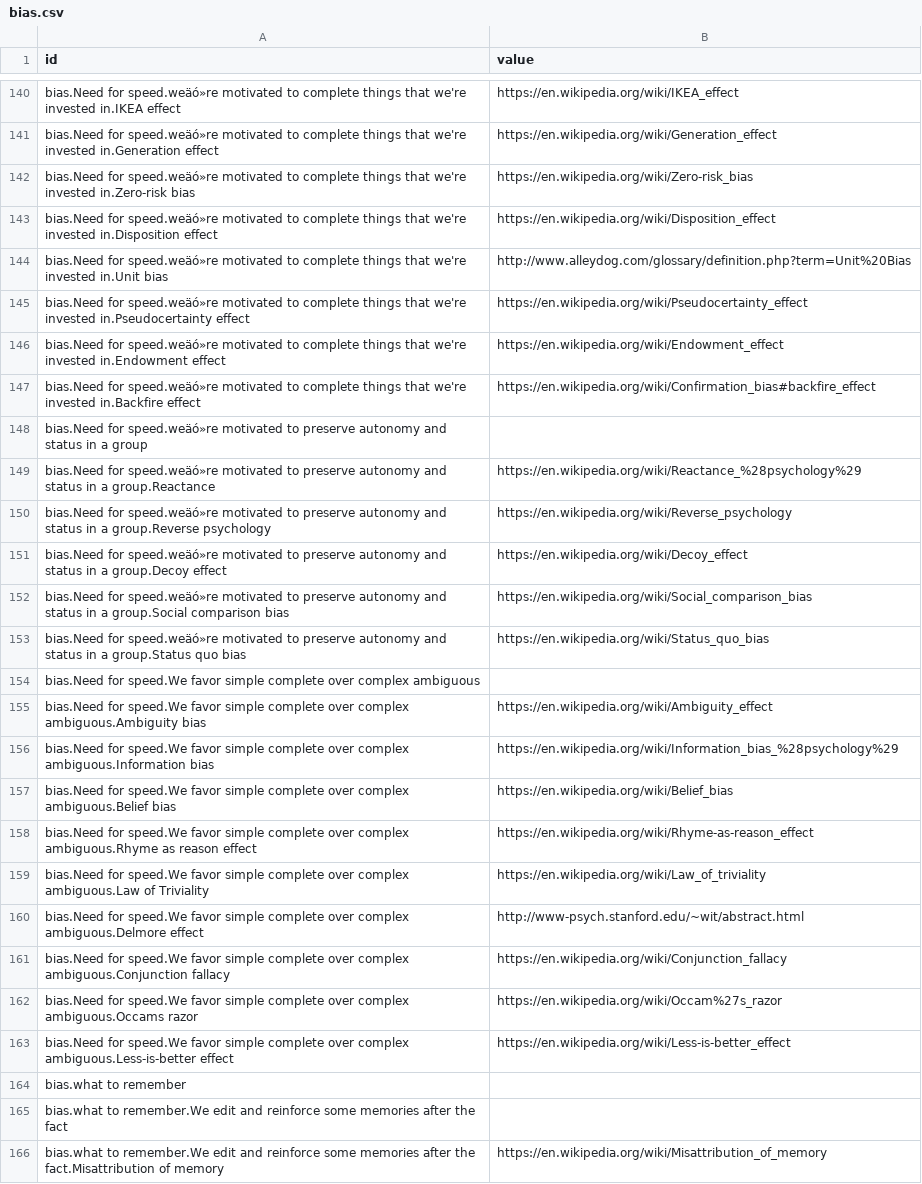
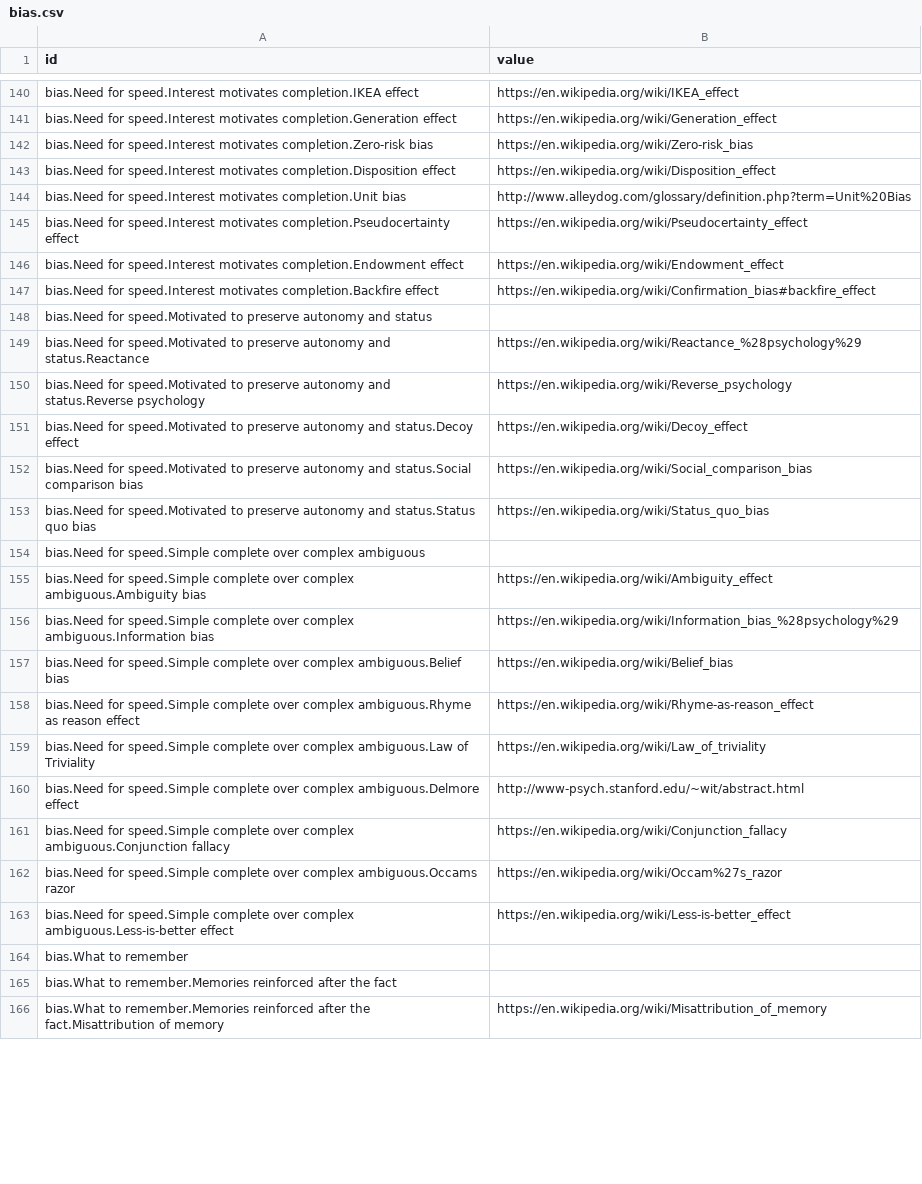
Before and after one commit to scottleedavis/cognitive-bias-codex, a CSV file: bias.csv, drawn as a sheet; only a part is shown, gaps mark what is left out; the diff covers the shown part only; the diff names each change by its address in the sheet, - before the commit and + after, or states it on an @@ line.

```diff
--- a/bias.csv
+++ b/bias.csv
-A140 (id): bias.Need for speed.weäó»re motivated to complete things that we're invested in.IKEA effect
+A140 (id): bias.Need for speed.Interest motivates completion.IKEA effect
-A141 (id): bias.Need for speed.weäó»re motivated to complete things that we're invested in.Generation effect
+A141 (id): bias.Need for speed.Interest motivates completion.Generation effect
-A142 (id): bias.Need for speed.weäó»re motivated to complete things that we're invested in.Zero-risk bias
+A142 (id): bias.Need for speed.Interest motivates completion.Zero-risk bias
-A143 (id): bias.Need for speed.weäó»re motivated to complete things that we're invested in.Disposition effect
+A143 (id): bias.Need for speed.Interest motivates completion.Disposition effect
-A144 (id): bias.Need for speed.weäó»re motivated to complete things that we're invested in.Unit bias
+A144 (id): bias.Need for speed.Interest motivates completion.Unit bias
-A145 (id): bias.Need for speed.weäó»re motivated to complete things that we're invested in.Pseudocertainty effect
+A145 (id): bias.Need for speed.Interest motivates completion.Pseudocertainty effect
-A146 (id): bias.Need for speed.weäó»re motivated to complete things that we're invested in.Endowment effect
+A146 (id): bias.Need for speed.Interest motivates completion.Endowment effect
-A147 (id): bias.Need for speed.weäó»re motivated to complete things that we're invested in.Backfire effect
+A147 (id): bias.Need for speed.Interest motivates completion.Backfire effect
-A148 (id): bias.Need for speed.weäó»re motivated to preserve autonomy and status in a group
+A148 (id): bias.Need for speed.Motivated to preserve autonomy and status
-A149 (id): bias.Need for speed.weäó»re motivated to preserve autonomy and status in a group.Reactance
+A149 (id): bias.Need for speed.Motivated to preserve autonomy and status.Reactance
-A150 (id): bias.Need for speed.weäó»re motivated to preserve autonomy and status in a group.Reverse psychology
+A150 (id): bias.Need for speed.Motivated to preserve autonomy and status.Reverse psychology
-A151 (id): bias.Need for speed.weäó»re motivated to preserve autonomy and status in a group.Decoy effect
+A151 (id): bias.Need for speed.Motivated to preserve autonomy and status.Decoy effect
-A152 (id): bias.Need for speed.weäó»re motivated to preserve autonomy and status in a group.Social comparison bias
+A152 (id): bias.Need for speed.Motivated to preserve autonomy and status.Social comparison bias
-A153 (id): bias.Need for speed.weäó»re motivated to preserve autonomy and status in a group.Status quo bias
+A153 (id): bias.Need for speed.Motivated to preserve autonomy and status.Status quo bias
-A154 (id): bias.Need for speed.We favor simple complete over…
+A154 (id): bias.Need for speed.Simple complete over…
-A155 (id): bias.Need for speed.We favor simple complete over…
+A155 (id): bias.Need for speed.Simple complete over…
-A156 (id): bias.Need for speed.We favor simple complete over…
+A156 (id): bias.Need for speed.Simple complete over…
-A157 (id): bias.Need for speed.We favor simple complete over…
+A157 (id): bias.Need for speed.Simple complete over…
-A158 (id): bias.Need for speed.We favor simple complete over…
+A158 (id): bias.Need for speed.Simple complete over…
-A159 (id): bias.Need for speed.We favor simple complete over…
+A159 (id): bias.Need for speed.Simple complete over…
-A160 (id): bias.Need for speed.We favor simple complete over…
+A160 (id): bias.Need for speed.Simple complete over…
-A161 (id): bias.Need for speed.We favor simple complete over…
+A161 (id): bias.Need for speed.Simple complete over…
-A162 (id): bias.Need for speed.We favor simple complete over…
+A162 (id): bias.Need for speed.Simple complete over…
-A163 (id): bias.Need for speed.We favor simple complete over…
+A163 (id): bias.Need for speed.Simple complete over…
-A164 (id): bias.what to remember
+A164 (id): bias.What to remember
-A165 (id): bias.what to remember.We edit and reinforce some memories after the…
+A165 (id): bias.What to remember.Memories reinforced after the…
-A166 (id): bias.what to remember.We edit and reinforce some memories after the…
+A166 (id): bias.What to remember.Memories reinforced after the…
```
Also changed, not shown: 62 edited cells elsewhere in this file.
